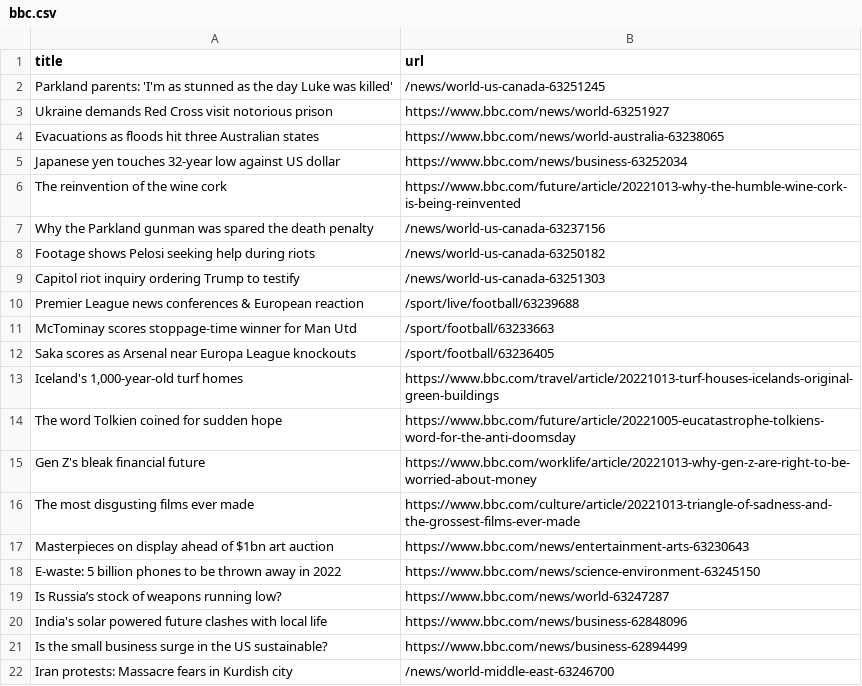
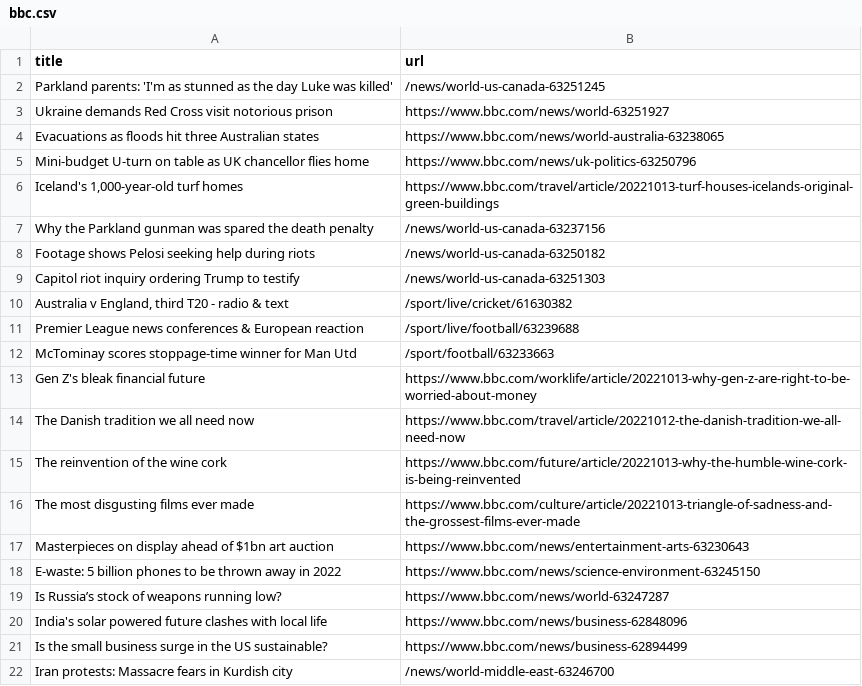
Before and after one commit to amanda-chn/automatic-scraper-bbc, a CSV file: bbc.csv, drawn as a sheet; only a part is shown.

```diff
--- a/bbc.csv
+++ b/bbc.csv
@@ -4,4 +4,4 @@ Ukraine demands Red Cross visit notorious prison,https://www.bbc.com/news/world-
 Evacuations as floods hit three Australian states,https://www.bbc.com/news/world-australia-63238065
-Japanese yen touches 32-year low against US dollar,https://www.bbc.com/news/business-63252034
-The reinvention of the wine cork,https://www.bbc.com/future/article/20221013-why-the-humble-wine-cork-is-being-reinvented
+Mini-budget U-turn on table as UK chancellor flies home,https://www.bbc.com/news/uk-politics-63250796
+"Iceland's 1,000-year-old turf homes",https://www.bbc.com/travel/article/20221013-turf-houses-icelands-original-green-buildings
 Why the Parkland gunman was spared the death penalty,/news/world-us-canada-63237156
@@ -9,8 +9,8 @@ Footage shows Pelosi seeking help during riots,/news/world-us-canada-63250182
 Capitol riot inquiry ordering Trump to testify,/news/world-us-canada-63251303
+"Australia v England, third T20 - radio & text",/sport/live/cricket/61630382
 Premier League news conferences & European reaction,/sport/live/football/63239688
 McTominay scores stoppage-time winner for Man Utd,/sport/football/63233663
-Saka scores as Arsenal near Europa League knockouts,/sport/football/63236405
-"Iceland's 1,000-year-old turf homes",https://www.bbc.com/travel/article/20221013-turf-houses-icelands-original-green-buildings
-The word Tolkien coined for sudden hope,https://www.bbc.com/future/article/20221005-eucatastrophe-tolkiens-word-for-the-anti-doomsday
 Gen Z's bleak financial future,https://www.bbc.com/worklife/article/20221013-why-gen-z-are-right-to-be-worried-about-money
+The Danish tradition we all need now,https://www.bbc.com/travel/article/20221012-the-danish-tradition-we-all-need-now
+The reinvention of the wine cork,https://www.bbc.com/future/article/20221013-why-the-humble-wine-cork-is-being-reinvented
 The most disgusting films ever made,https://www.bbc.com/culture/article/20221013-triangle-of-sadness-and-the-grossest-films-ever-made
```
